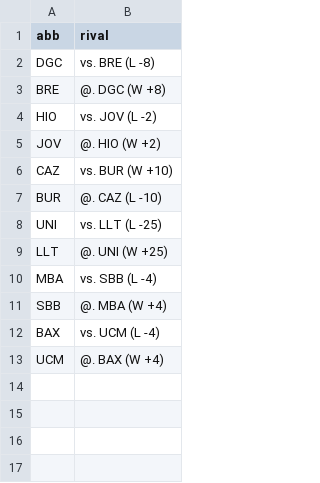
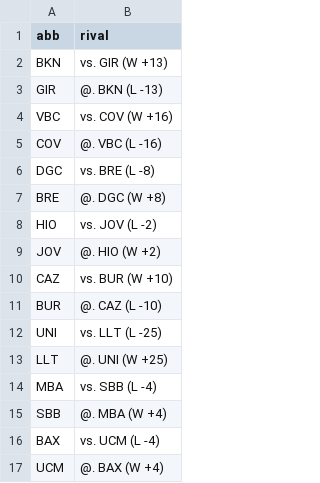
Before and after one commit to IvoVillanueva/pbp-acb-2025-26, a CSV file: data/last_result.csv, drawn as a sheet.

```diff
--- a/data/last_result.csv
+++ b/data/last_result.csv
@@ -1,2 +1,6 @@
 "abb","rival"
+"BKN","vs. GIR (W +13)"
+"GIR","@. BKN (L -13)"
+"VBC","vs. COV (W +16)"
+"COV","@. VBC (L -16)"
 "DGC","vs. BRE (L -8)"
```
Also changed, not shown: 1 other file.
